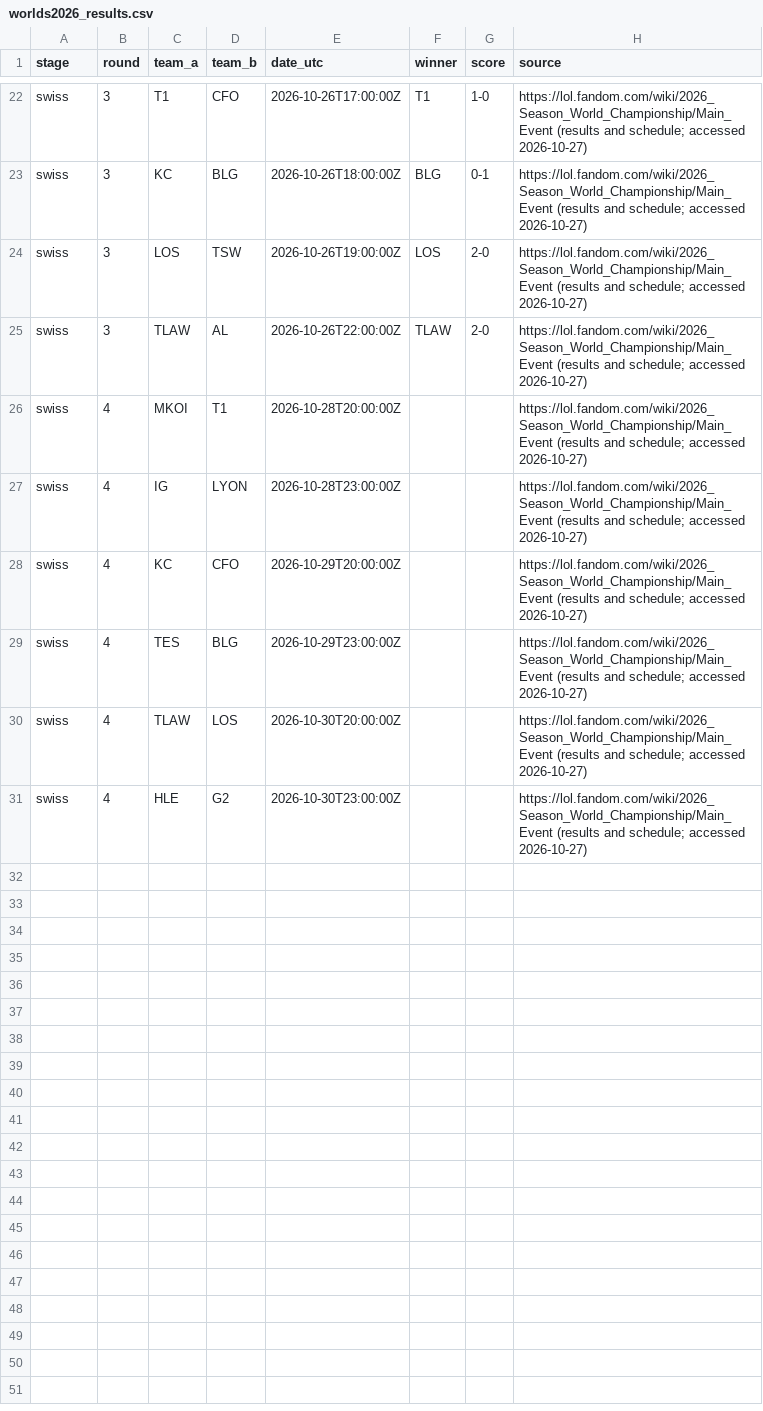
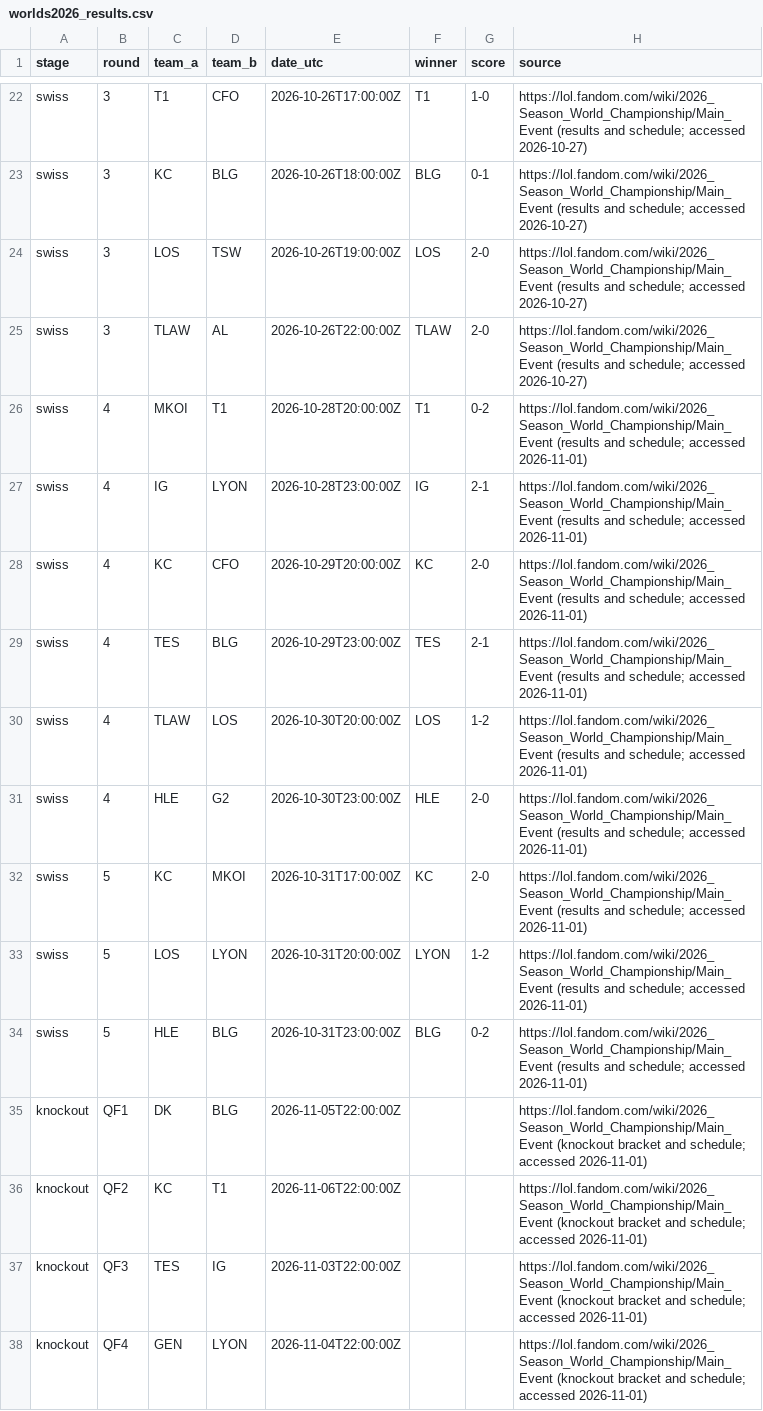
Before and after one commit to HungLe036/Shyarly, a CSV file: data/manual/worlds2026_results.csv, drawn as a sheet; only a part is shown, gaps mark what is left out.

```diff
--- a/data/manual/worlds2026_results.csv
+++ b/data/manual/worlds2026_results.csv
@@ -25,7 +25,14 @@ swiss,3,LOS,TSW,2026-10-26T19:00:00Z,LOS,2-0,https://lol.fandom.com/wiki/2026_Se
 swiss,3,TLAW,AL,2026-10-26T22:00:00Z,TLAW,2-0,https://lol.fandom.com/wiki/2026_Season_World_Championship/Main_Event (results and schedule; accessed 2026-10-27)
-swiss,4,MKOI,T1,2026-10-28T20:00:00Z,,,https://lol.fandom.com/wiki/2026_Season_World_Championship/Main_Event (results and schedule; accessed 2026-10-27)
-swiss,4,IG,LYON,2026-10-28T23:00:00Z,,,https://lol.fandom.com/wiki/2026_Season_World_Championship/Main_Event (results and schedule; accessed 2026-10-27)
-swiss,4,KC,CFO,2026-10-29T20:00:00Z,,,https://lol.fandom.com/wiki/2026_Season_World_Championship/Main_Event (results and schedule; accessed 2026-10-27)
-swiss,4,TES,BLG,2026-10-29T23:00:00Z,,,https://lol.fandom.com/wiki/2026_Season_World_Championship/Main_Event (results and schedule; accessed 2026-10-27)
-swiss,4,TLAW,LOS,2026-10-30T20:00:00Z,,,https://lol.fandom.com/wiki/2026_Season_World_Championship/Main_Event (results and schedule; accessed 2026-10-27)
-swiss,4,HLE,G2,2026-10-30T23:00:00Z,,,https://lol.fandom.com/wiki/2026_Season_World_Championship/Main_Event (results and schedule; accessed 2026-10-27)
+swiss,4,MKOI,T1,2026-10-28T20:00:00Z,T1,0-2,https://lol.fandom.com/wiki/2026_Season_World_Championship/Main_Event (results and schedule; accessed 2026-11-01)
+swiss,4,IG,LYON,2026-10-28T23:00:00Z,IG,2-1,https://lol.fandom.com/wiki/2026_Season_World_Championship/Main_Event (results and schedule; accessed 2026-11-01)
+swiss,4,KC,CFO,2026-10-29T20:00:00Z,KC,2-0,https://lol.fandom.com/wiki/2026_Season_World_Championship/Main_Event (results and schedule; accessed 2026-11-01)
+swiss,4,TES,BLG,2026-10-29T23:00:00Z,TES,2-1,https://lol.fandom.com/wiki/2026_Season_World_Championship/Main_Event (results and schedule; accessed 2026-11-01)
+swiss,4,TLAW,LOS,2026-10-30T20:00:00Z,LOS,1-2,https://lol.fandom.com/wiki/2026_Season_World_Championship/Main_Event (results and schedule; accessed 2026-11-01)
+swiss,4,HLE,G2,2026-10-30T23:00:00Z,HLE,2-0,https://lol.fandom.com/wiki/2026_Season_World_Championship/Main_Event (results and schedule; accessed 2026-11-01)
+swiss,5,KC,MKOI,2026-10-31T17:00:00Z,KC,2-0,https://lol.fandom.com/wiki/2026_Season_World_Championship/Main_Event (results and schedule; accessed 2026-11-01)
+swiss,5,LOS,LYON,2026-10-31T20:00:00Z,LYON,1-2,https://lol.fandom.com/wiki/2026_Season_World_Championship/Main_Event (results and schedule; accessed 2026-11-01)
+swiss,5,HLE,BLG,2026-10-31T23:00:00Z,BLG,0-2,https://lol.fandom.com/wiki/2026_Season_World_Championship/Main_Event (results and schedule; accessed 2026-11-01)
+knockout,QF1,DK,BLG,2026-11-05T22:00:00Z,,,https://lol.fandom.com/wiki/2026_Season_World_Championship/Main_Event (knockout bracket and schedule; accessed 2026-11-01)
+knockout,QF2,KC,T1,2026-11-06T22:00:00Z,,,https://lol.fandom.com/wiki/2026_Season_World_Championship/Main_Event (knockout bracket and schedule; accessed 2026-11-01)
+knockout,QF3,TES,IG,2026-11-03T22:00:00Z,,,https://lol.fandom.com/wiki/2026_Season_World_Championship/Main_Event (knockout bracket and schedule; accessed 2026-11-01)
+knockout,QF4,GEN,LYON,2026-11-04T22:00:00Z,,,https://lol.fandom.com/wiki/2026_Season_World_Championship/Main_Event (knockout bracket and schedule; accessed 2026-11-01)
```
Also changed, not shown: reports/match_forecasts.csv, reports/predictions_log.csv, 6 other files.
